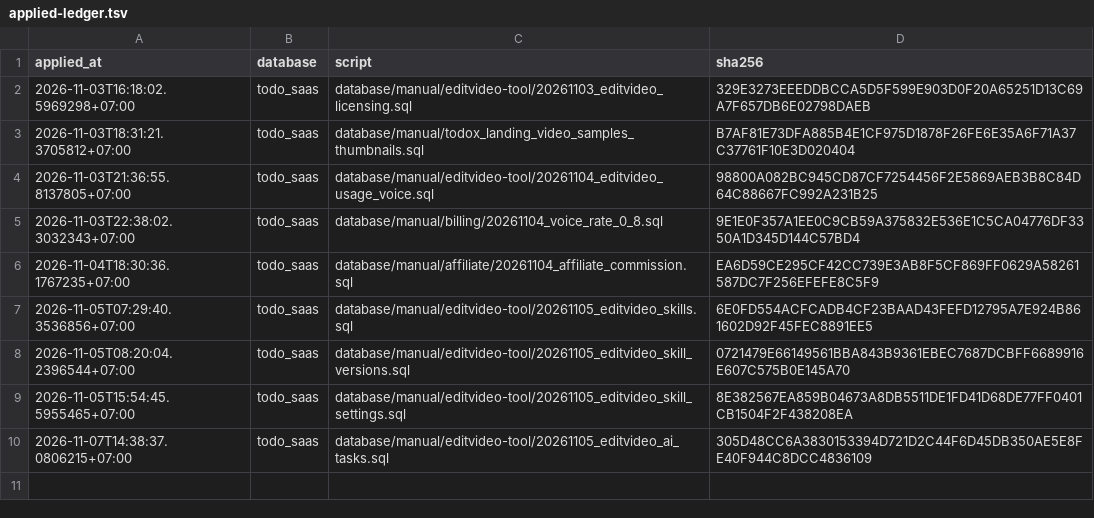
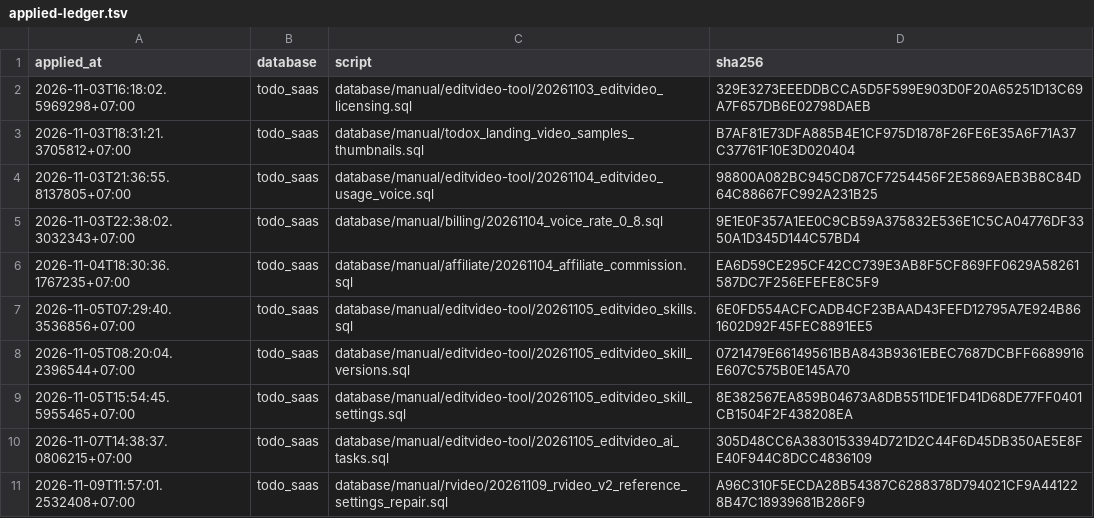
Before and after one commit to nguyenduc216/todoX-Dashboard-SaaS, a TSV file: tools/prod-sql/applied-ledger.tsv, drawn as a sheet.

```diff
--- a/tools/prod-sql/applied-ledger.tsv
+++ b/tools/prod-sql/applied-ledger.tsv
@@ -10 +10,2 @@ applied_at	database	script	sha256
 2026-11-07T14:38:37.0806215+07:00	todo_saas	database/manual/editvideo-tool/20261105_editvideo_ai_tasks.sql	305D48CC6A3830153394D721D2C44F6D45DB350AE5E8FE40F944C8DCC4836109
+2026-11-09T11:57:01.2532408+07:00	todo_saas	database/manual/rvideo/20261109_rvideo_v2_reference_settings_repair.sql	A96C310F5ECDA28B54387C6288378D794021CF9A441228B47C18939681B286F9
```
